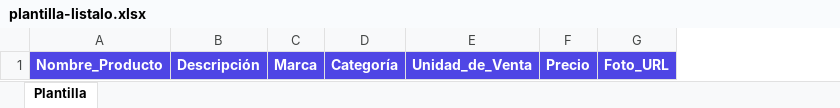
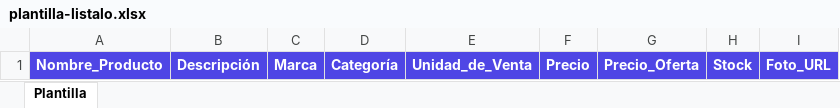
Before and after one commit to facubernardini/ProyectoCatalogo-front, an Excel workbook: src/assets/plantilla-listalo.xlsx, sheet Plantilla, drawn as a sheet; values as stored, in another font and other column widths than the file's, no borders; the diff names each change by its address in the sheet, - before the commit and + after, or states it on an @@ line.

Commit message:
agregue precio_descuento y stock al bulk import desde excel

```diff
--- a/src/assets/plantilla-listalo.xlsx (sheet Plantilla)
+++ b/src/assets/plantilla-listalo.xlsx (sheet Plantilla)
+column G, row 1: Precio_Oferta
+column H, row 1: Stock
```
Also changed, not shown: 5 other files.
